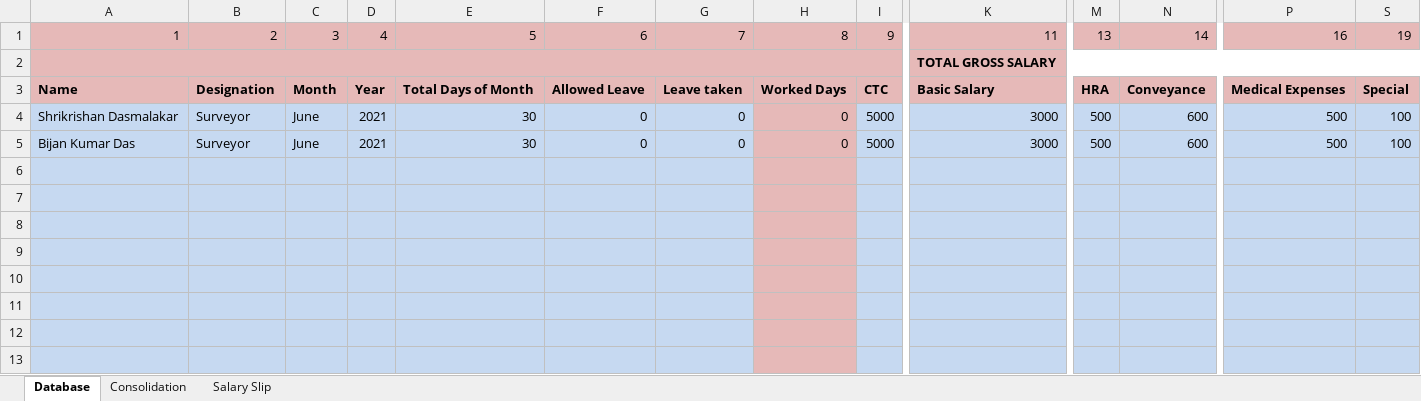
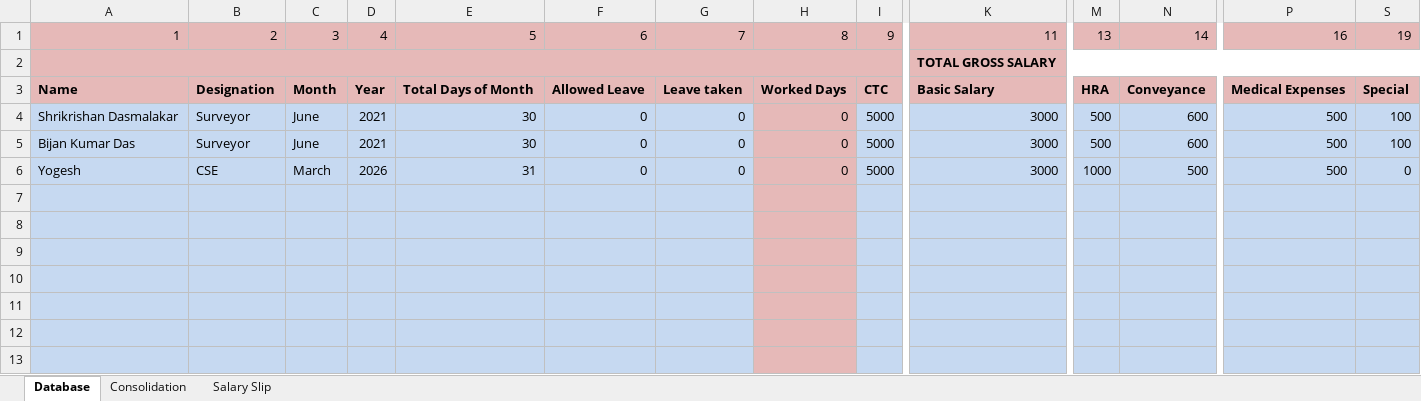
Before and after one commit to Yogeshrathia07/employee_management_system, an Excel workbook: DHPE_Salary-Calculation-Sheet-and-Salary-Slip-in-Excel.xlsm, sheet Database, drawn as a sheet; only a part is shown, gaps mark what is left out; values as stored, in another font and other column widths than the file's, no borders; charts and pictures and conditional formats not drawn; rows hold the shown columns only; the diff names each change by its address in the sheet, - before the commit and + after, or states it on an @@ line.

```diff
--- a/DHPE_Salary-Calculation-Sheet-and-Salary-Slip-in-Excel.xlsm (sheet Database)
+++ b/DHPE_Salary-Calculation-Sheet-and-Salary-Slip-in-Excel.xlsm (sheet Database)
-row 6: (empty)
+row 6: Yogesh | CSE | March | 2026 | 31 | 0 | 0 | 0 | 5000 | 3000 | 1000 | 500 | 500 | 0
```
Also changed, not shown: sheet Consolidation, sheet Salary Slip, formulas that keep their value, charts or pictures, 4 other files.
